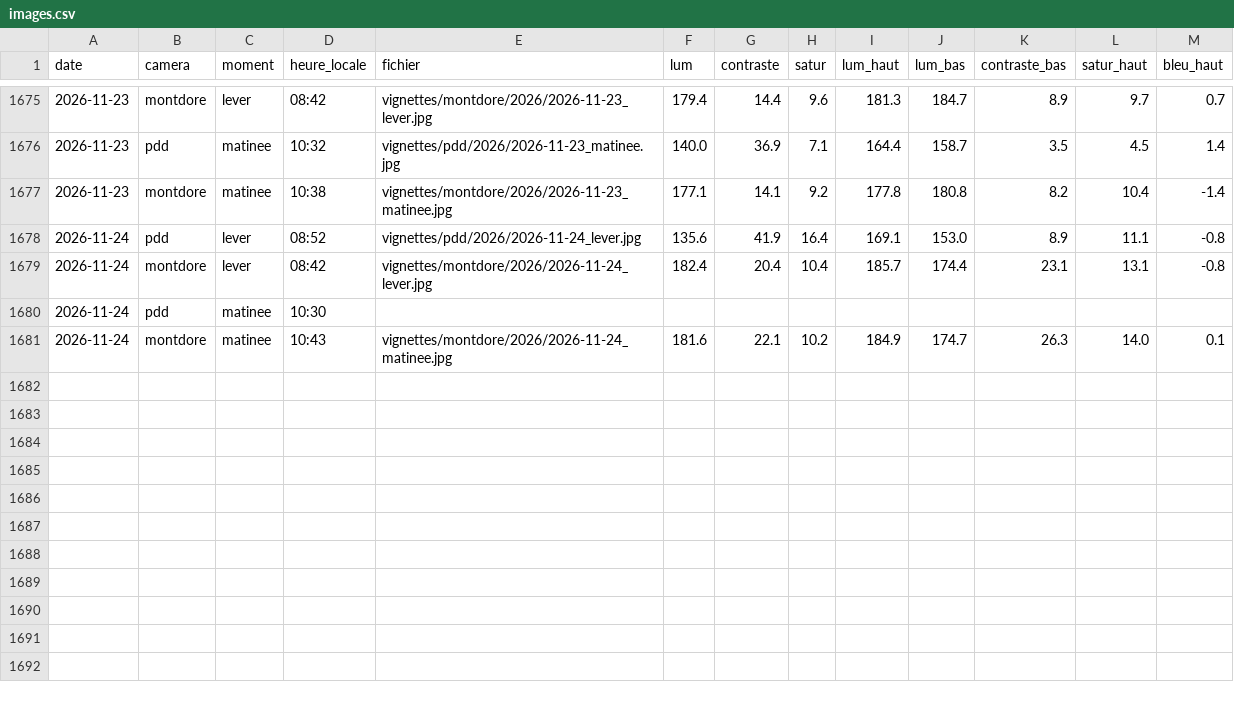
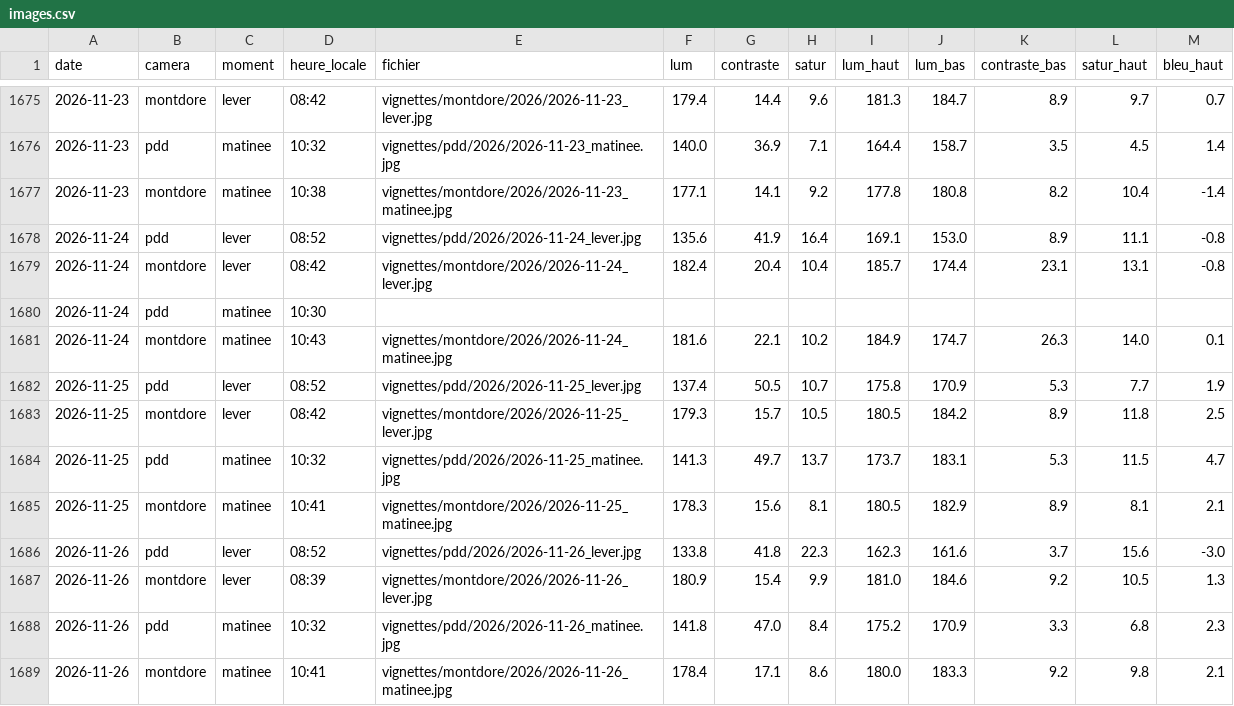
Before and after one commit to Tontiko34/mer-de-nuages, a CSV file: etiquetage/images.csv, drawn as a sheet; only a part is shown, gaps mark what is left out; the diff names each change by its address in the sheet, - before the commit and + after, or states it on an @@ line.

```diff
--- a/etiquetage/images.csv
+++ b/etiquetage/images.csv
+row 1682: 2026-11-25 | pdd | lever | 08:52 | vignettes/pdd/2026/2026-11-25_lever.jpg | 137.4 | 50.5 | 10.7 | 175.8 | 170.9 | 5.3 | 7.7 | 1.9
+row 1683: 2026-11-25 | montdore | lever | 08:42 | vignettes/montdore/2026/2026-11-25_lever.jpg | 179.3 | 15.7 | 10.5 | 180.5 | 184.2 | 8.9 | 11.8 | 2.5
+row 1684: 2026-11-25 | pdd | matinee | 10:32 | vignettes/pdd/2026/2026-11-25_matinee.jpg | 141.3 | 49.7 | 13.7 | 173.7 | 183.1 | 5.3 | 11.5 | 4.7
+row 1685: 2026-11-25 | montdore | matinee | 10:41 | vignettes/montdore/2026/2026-11-25_matinee.jpg | 178.3 | 15.6 | 8.1 | 180.5 | 182.9 | 8.9 | 8.1 | 2.1
+row 1686: 2026-11-26 | pdd | lever | 08:52 | vignettes/pdd/2026/2026-11-26_lever.jpg | 133.8 | 41.8 | 22.3 | 162.3 | 161.6 | 3.7 | 15.6 | -3.0
+row 1687: 2026-11-26 | montdore | lever | 08:39 | vignettes/montdore/2026/2026-11-26_lever.jpg | 180.9 | 15.4 | 9.9 | 181.0 | 184.6 | 9.2 | 10.5 | 1.3
+row 1688: 2026-11-26 | pdd | matinee | 10:32 | vignettes/pdd/2026/2026-11-26_matinee.jpg | 141.8 | 47.0 | 8.4 | 175.2 | 170.9 | 3.3 | 6.8 | 2.3
+row 1689: 2026-11-26 | montdore | matinee | 10:41 | vignettes/montdore/2026/2026-11-26_matinee.jpg | 178.4 | 17.1 | 8.6 | 180.0 | 183.3 | 9.2 | 9.8 | 2.1
```
Also changed, not shown: 8 other files.
